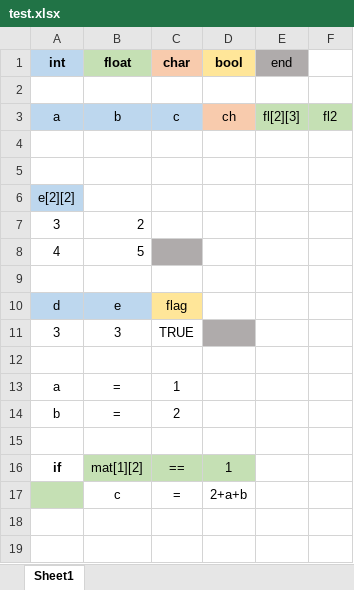
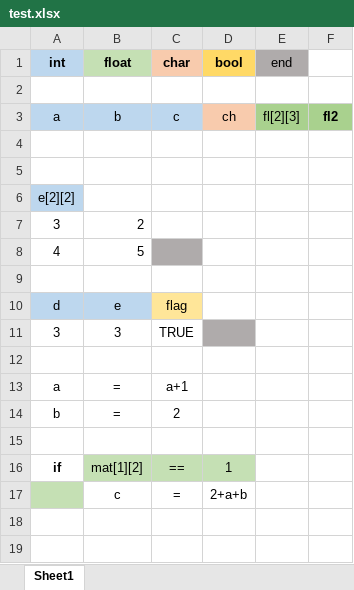
Before and after one commit to Songkiyeon/Excellent, an Excel workbook: test.xlsx, sheet Sheet1, drawn as a sheet; only a part is shown; values as stored, in another font and other column widths than the file's, no borders; the diff names each change by its address in the sheet, - before the commit and + after, or states it on an @@ line.

```diff
--- a/test.xlsx (sheet Sheet1)
+++ b/test.xlsx (sheet Sheet1)
-D1 fill: #FFE699
+D1 fill: #FFD966
-E3:F3 fill: #C5E0B4
+E3:F3 fill: #A9D18E
-F3 bold: off
+F3 bold: on
-C13 (char): 1
+C13 (char): a+1
```
Also changed, not shown: 4 other files.
